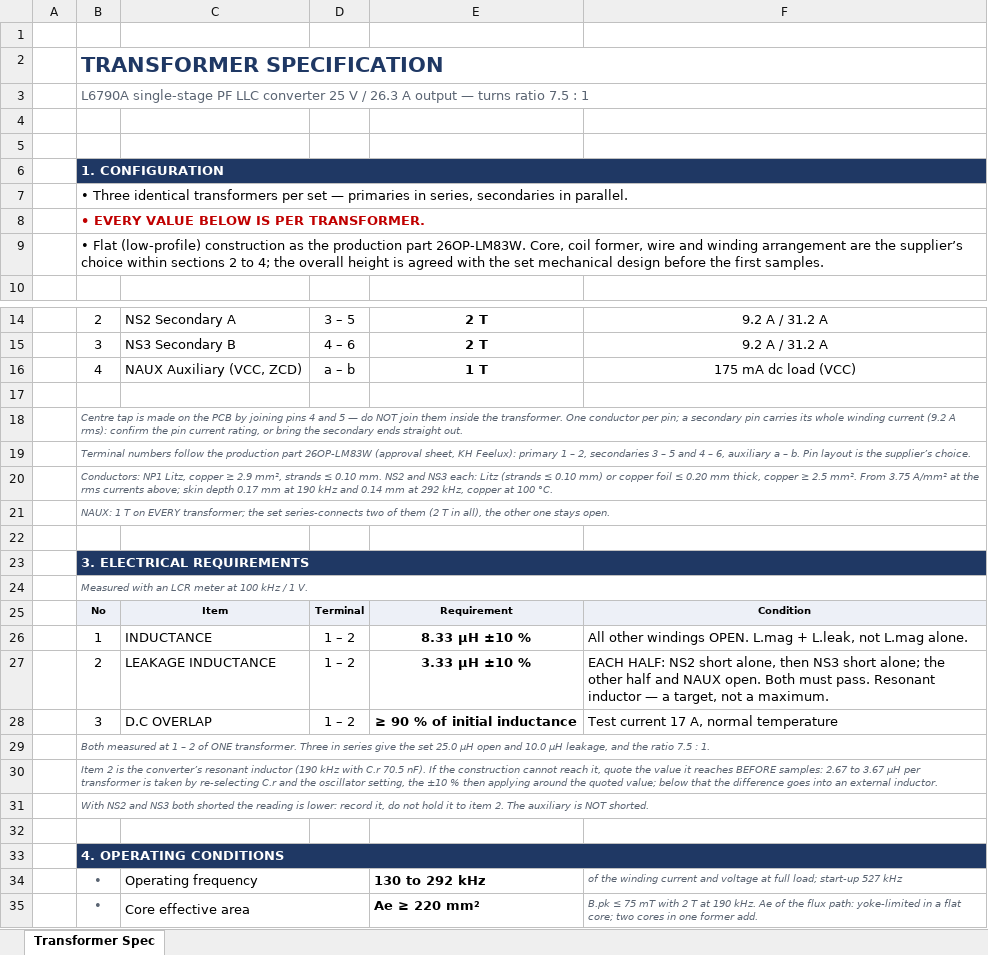
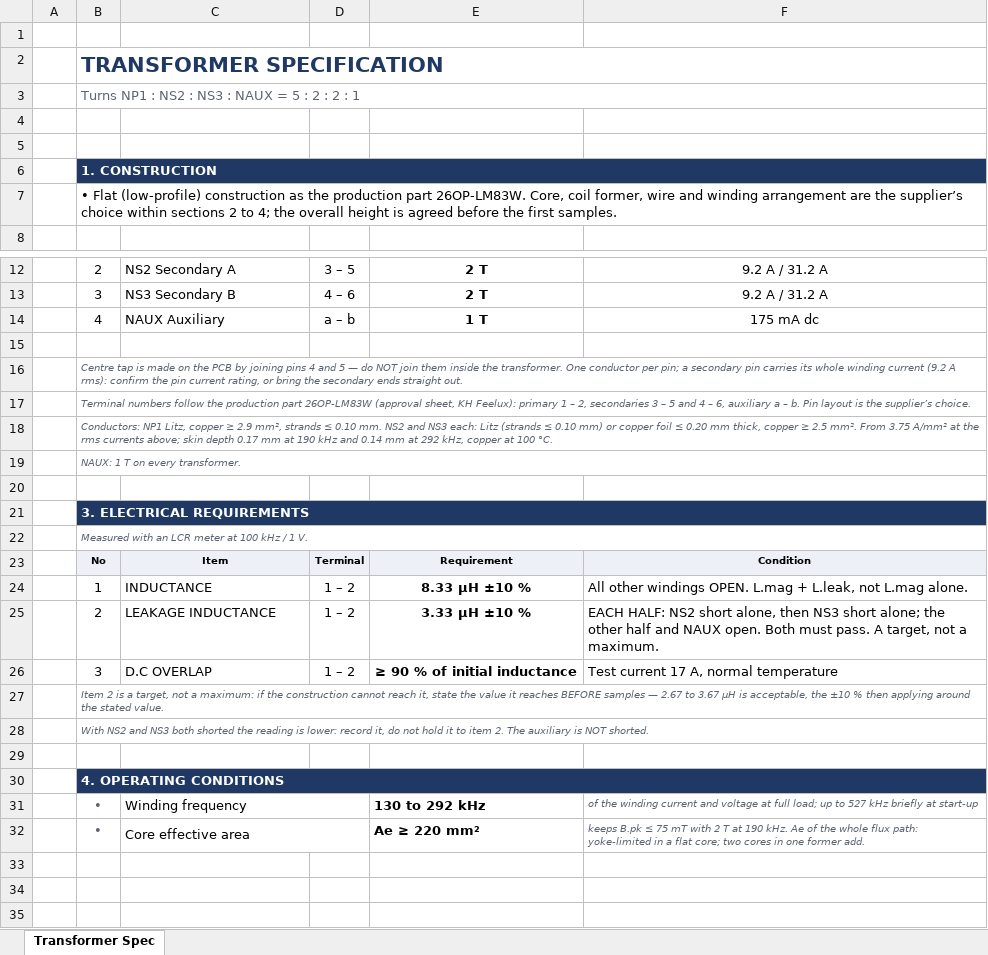
Before and after one commit to yohan924-ops/L6790A-Single-Stage-PFC-LLC-Converter, an Excel workbook: Calculation Excel Sheet/variants/Transformer_Spec_7p5to1_x3m3.xlsx, sheet Transformer Spec, drawn as a sheet; only a part is shown, gaps mark what is left out; values as stored, in another font and other column widths than the file's, no borders; removed rows and columns are numbered as before the commit, all else as after; the diff names each change by its address in the sheet, - before the commit and + after, or states it on an @@ line.

```diff
--- a/Calculation Excel Sheet/variants/Transformer_Spec_7p5to1_x3m3.xlsx (sheet Transformer Spec)
+++ b/Calculation Excel Sheet/variants/Transformer_Spec_7p5to1_x3m3.xlsx (sheet Transformer Spec)
-B3: L6790A single-stage PF LLC converter 25 V / 26.3 A output — turns ratio 7.5 : 1
+B3: Turns NP1 : NS2 : NS3 : NAUX = 5 : 2 : 2 : 1
-B6: 1. CONFIGURATION
+B6: 1. CONSTRUCTION
-B7: • Three identical transformers per set — primaries in series, secondaries in parallel.
+B7: • Flat (low-profile) construction as the production part 26OP-LM83W. Core, coil former, wire and winding arrangement are the supplier’s choice within sections 2 to 4; the overall height is agreed before the first samples.
-row 8:  | • EVERY VALUE BELOW IS PER TRANSFORMER.
-row 9:  | • Flat (low-profile) construction as the production part 26OP-LM83W. Core, coil former, wire and winding arrangement are the supplier’s choice within sections 2 to 4; the overall height is agreed with the set mechanical design before the first samples.
-C14: NAUX Auxiliary (VCC, ZCD)
+C14: NAUX Auxiliary
-F14: 175 mA dc load (VCC)
+F14: 175 mA dc
-B19: …T on EVERY transformer; the set series-connects two of them (2 T in all), the other one stays open.
+B19: …T on every transformer.
-F25: …must pass. Resonant inductor — a target, not…
+F25: …must pass. A target, not…
-B27: Both measured at 1 – 2 of ONE transformer. Three in series give the set 25.0 µH open and 10.0 µH leakage, and the ratio 7.5 : 1.
+B27: Item 2 is a target, not a maximum: if the construction cannot reach it, state the value it reaches BEFORE samples — 2.67 to 3.67 µH is acceptable, the ±10 % then applying around the stated value.
-row 30:  | Item 2 is the converter’s resonant inductor (190 kHz with C.r 70.5 nF). If the construction cannot reach it, quote the value it reaches BEFORE samples: 2.67 to 3.67 µH per transformer is taken by re-selecting C.r and the oscillator setting, the ±10 % then applying around the quoted value; below that the difference goes into an external inductor.
-C31: Operating frequency
+C31: Winding frequency
-F31: …full load; start-up 527 kHz
+F31: …full load; up to 527 kHz briefly at start-up
-F32: B.pk ≤ 75 mT with 2 T at 190 kHz. Ae of the flux path:…
+F32: keeps B.pk ≤ 75 mT with 2 T at 190 kHz. Ae of the whole flux path:…
```
Also changed, not shown: 5 other files.
